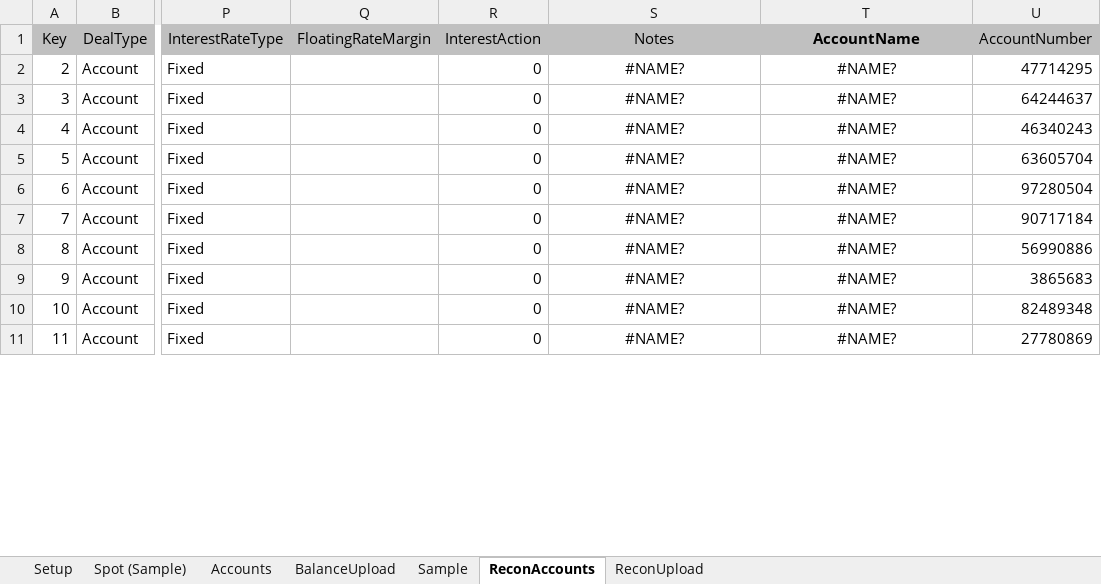
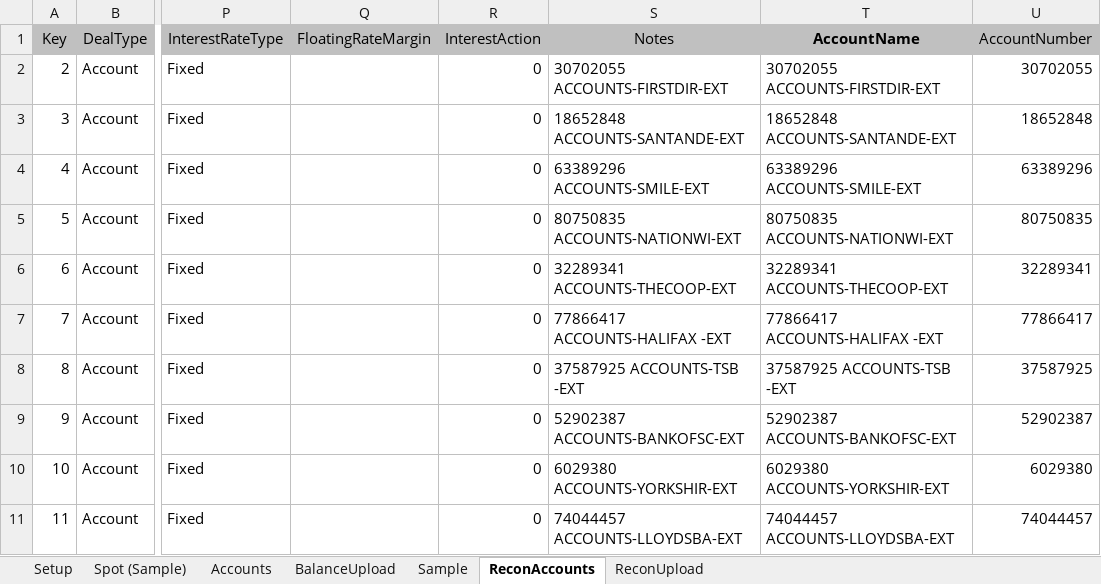
Before and after one commit to mt1976/DEMOXMLSTATIC, an Excel workbook: Prospects/HomeSend/XML Deal Generator/XMLDealGenerator-Accounts v5 working.xlsm, sheet ReconAccounts, drawn as a sheet; only a part is shown, gaps mark what is left out; values as stored, in another font and other column widths than the file's, no borders; the diff covers the shown part only; the diff names each change by its address in the sheet, - before the commit and + after, or states it on an @@ line.

```diff
--- a/Prospects/HomeSend/XML Deal Generator/XMLDealGenerator-Accounts v5 working.xlsm (sheet ReconAccounts)
+++ b/Prospects/HomeSend/XML Deal Generator/XMLDealGenerator-Accounts v5 working.xlsm (sheet ReconAccounts)
-S2 (Notes): #NAME?
+S2 (Notes): 30702055 ACCOUNTS-FIRSTDIR-EXT
-S2:T11 alignment: center
+S2:T11 alignment: left
-T2 (AccountName): #NAME?
+T2 (AccountName): 30702055 ACCOUNTS-FIRSTDIR-EXT
-U2 (AccountNumber): 47714295
+U2 (AccountNumber): 30702055
-S3 (Notes): #NAME?
+S3 (Notes): 18652848 ACCOUNTS-SANTANDE-EXT
-T3 (AccountName): #NAME?
+T3 (AccountName): 18652848 ACCOUNTS-SANTANDE-EXT
-U3 (AccountNumber): 64244637
+U3 (AccountNumber): 18652848
-S4 (Notes): #NAME?
+S4 (Notes): 63389296 ACCOUNTS-SMILE-EXT
-T4 (AccountName): #NAME?
+T4 (AccountName): 63389296 ACCOUNTS-SMILE-EXT
-U4 (AccountNumber): 46340243
+U4 (AccountNumber): 63389296
-S5 (Notes): #NAME?
+S5 (Notes): 80750835 ACCOUNTS-NATIONWI-EXT
-T5 (AccountName): #NAME?
+T5 (AccountName): 80750835 ACCOUNTS-NATIONWI-EXT
-U5 (AccountNumber): 63605704
+U5 (AccountNumber): 80750835
-S6 (Notes): #NAME?
+S6 (Notes): 32289341 ACCOUNTS-THECOOP-EXT
-T6 (AccountName): #NAME?
+T6 (AccountName): 32289341 ACCOUNTS-THECOOP-EXT
-U6 (AccountNumber): 97280504
+U6 (AccountNumber): 32289341
-S7 (Notes): #NAME?
+S7 (Notes): 77866417 ACCOUNTS-HALIFAX -EXT
-T7 (AccountName): #NAME?
+T7 (AccountName): 77866417 ACCOUNTS-HALIFAX -EXT
-U7 (AccountNumber): 90717184
+U7 (AccountNumber): 77866417
-S8 (Notes): #NAME?
+S8 (Notes): 37587925 ACCOUNTS-TSB -EXT
-T8 (AccountName): #NAME?
+T8 (AccountName): 37587925 ACCOUNTS-TSB -EXT
-U8 (AccountNumber): 56990886
+U8 (AccountNumber): 37587925
-S9 (Notes): #NAME?
+S9 (Notes): 52902387 ACCOUNTS-BANKOFSC-EXT
-T9 (AccountName): #NAME?
+T9 (AccountName): 52902387 ACCOUNTS-BANKOFSC-EXT
-U9 (AccountNumber): 3865683
+U9 (AccountNumber): 52902387
-S10 (Notes): #NAME?
+S10 (Notes): 6029380 ACCOUNTS-YORKSHIR-EXT
-T10 (AccountName): #NAME?
+T10 (AccountName): 6029380 ACCOUNTS-YORKSHIR-EXT
-U10 (AccountNumber): 82489348
+U10 (AccountNumber): 6029380
-S11 (Notes): #NAME?
+S11 (Notes): 74044457 ACCOUNTS-LLOYDSBA-EXT
-T11 (AccountName): #NAME?
+T11 (AccountName): 74044457 ACCOUNTS-LLOYDSBA-EXT
-U11 (AccountNumber): 27780869
+U11 (AccountNumber): 74044457
```
Also changed, not shown: 36 edited cells and cell formats elsewhere in this sheet, sheet ReconUpload, sheet Spot (Sample), 32 other files.
